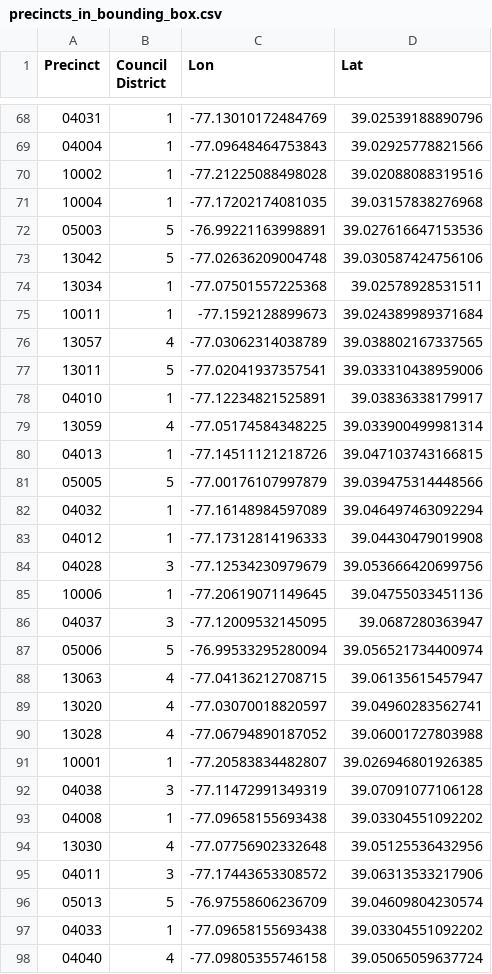
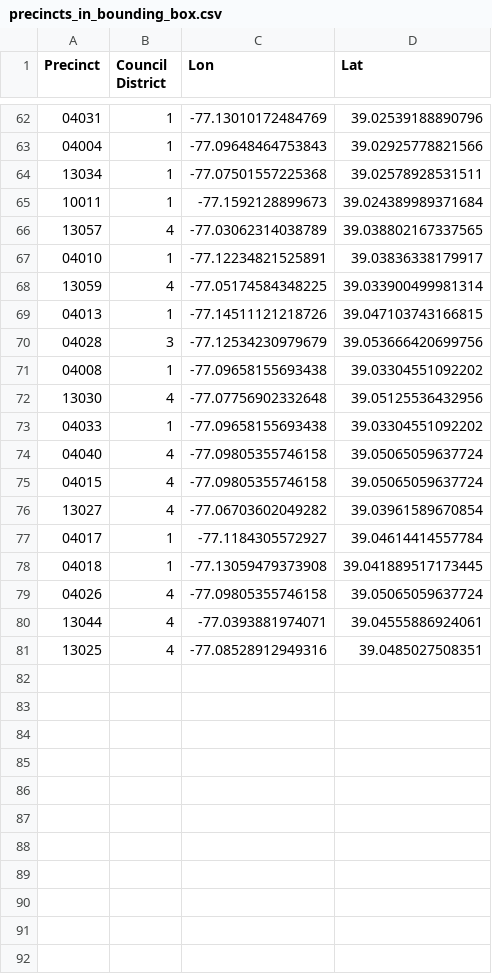
Before and after one commit to markperfectsensedigital/openmap9d, a CSV file: notes/precincts_in_bounding_box.csv, drawn as a sheet; only a part is shown, gaps mark what is left out; the shorter side is filled out with more unchanged rows; the diff covers the shown part only.

Commit message:
Final version for precinct counts.

```diff
--- a/notes/precincts_in_bounding_box.csv
+++ b/notes/precincts_in_bounding_box.csv
@@ -69,6 +63,2 @@ Precinct	Council District	Lon	Lat
 04004	1	-77.09648464753843	39.02925778821566
-10002	1	-77.21225088498028	39.02088088319516
-10004	1	-77.17202174081035	39.03157838276968
-05003	5	-76.99221163998891	39.027616647153536
-13042	5	-77.02636209004748	39.030587424756106
 13034	1	-77.07501557225368	39.02578928531511
@@ -76,3 +66,2 @@ Precinct	Council District	Lon	Lat
 13057	4	-77.03062314038789	39.038802167337565
-13011	5	-77.02041937357541	39.033310438959006
 04010	1	-77.12234821525891	39.03836338179917
@@ -80,18 +69,5 @@ Precinct	Council District	Lon	Lat
 04013	1	-77.14511121218726	39.047103743166815
-05005	5	-77.00176107997879	39.039475314448566
-04032	1	-77.16148984597089	39.046497463092294
-04012	1	-77.17312814196333	39.04430479019908
 04028	3	-77.12534230979679	39.053666420699756
-10006	1	-77.20619071149645	39.04755033451136
-04037	3	-77.12009532145095	39.0687280363947
-05006	5	-76.99533295280094	39.056521734400974
-13063	4	-77.04136212708715	39.06135615457947
-13020	4	-77.03070018820597	39.04960283562741
-13028	4	-77.06794890187052	39.06001727803988
-10001	1	-77.20583834482807	39.026946801926385
-04038	3	-77.11472991349319	39.07091077106128
 04008	1	-77.09658155693438	39.03304551092202
 13030	4	-77.07756902332648	39.05125536432956
-04011	3	-77.17443653308572	39.06313533217906
-05013	5	-76.97558606236709	39.04609804230574
 04033	1	-77.09658155693438	39.03304551092202
```
Also changed, not shown: 22 removed rows elsewhere in this file, 6 other files.
